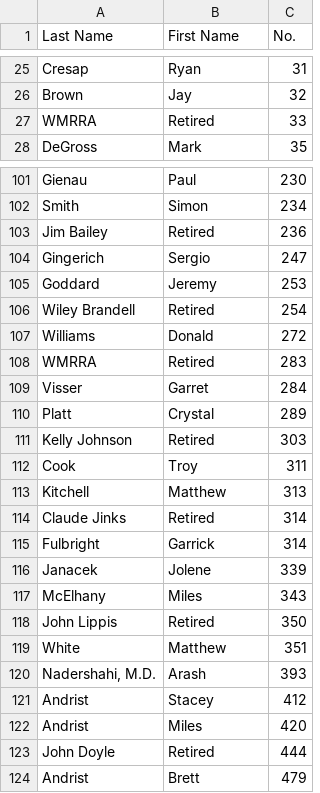
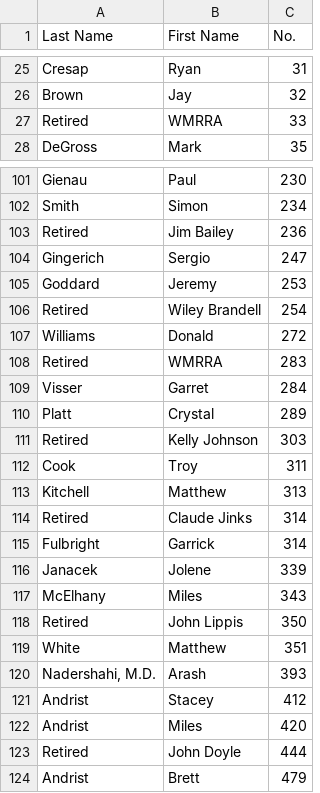
Before and after one commit to wmrra/wmrra-com, a CSV file: csv/race-numbers.csv, drawn as a sheet; only a part is shown, gaps mark what is left out; the diff covers the shown part only.

Commit message:
Rev on retired racer display

```diff
--- a/csv/race-numbers.csv
+++ b/csv/race-numbers.csv
@@ -26,3 +26,3 @@ Cresap,Ryan,31
 Brown,Jay,32
-WMRRA,Retired,33
+Retired,WMRRA,33
 DeGross,Mark,35
@@ -102,14 +102,14 @@ Gienau,Paul,230
 Smith,Simon,234
-Jim Bailey,Retired,236
+Retired,Jim Bailey,236
 Gingerich,Sergio,247
 Goddard,Jeremy,253
-Wiley Brandell,Retired,254
+Retired,Wiley Brandell,254
 Williams,Donald,272
-WMRRA,Retired,283
+Retired,WMRRA,283
 Visser,Garret,284
 Platt,Crystal,289
-Kelly Johnson,Retired,303
+Retired,Kelly Johnson,303
 Cook,Troy,311
 Kitchell,Matthew,313
-Claude Jinks,Retired,314
+Retired,Claude Jinks,314
 Fulbright,Garrick,314
@@ -117,3 +117,3 @@ Janacek,Jolene,339
 McElhany,Miles,343
-John Lippis,Retired,350
+Retired,John Lippis,350
 White,Matthew,351
@@ -122,3 +122,3 @@ Andrist,Stacey,412
 Andrist,Miles,420
-John Doyle,Retired,444
+Retired,John Doyle,444
 Andrist,Brett,479
```
Also changed, not shown: 14 edited cells elsewhere in this file, 2 other files.
